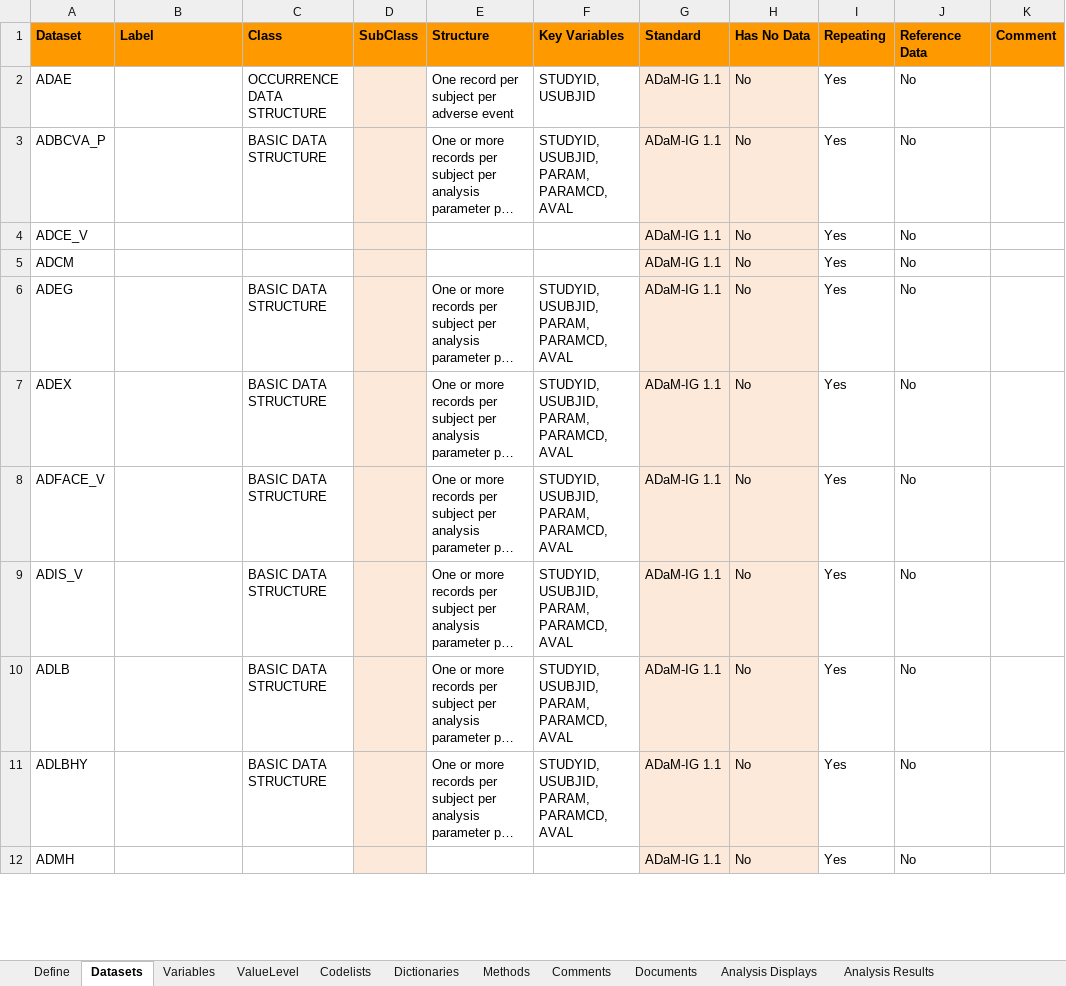
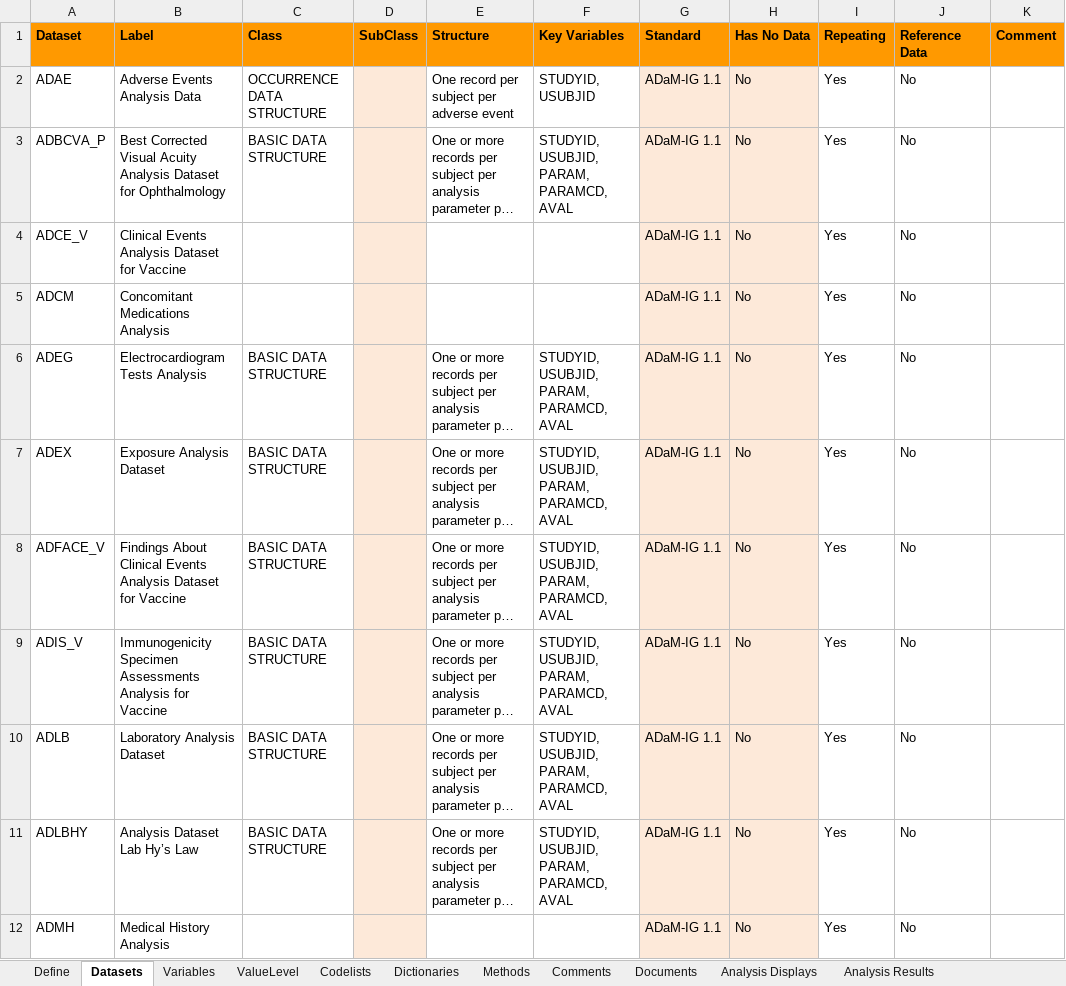
Before and after one commit to pharmaverse/pharmaverseadam, an Excel workbook: inst/extdata/adams-specs.xlsx, sheet Datasets, drawn as a sheet; only a part is shown; long unchanged cells end in …; values as stored, in another font and other column widths than the file's, no borders; charts and pictures not drawn; the diff covers the shown part only; the diff names each change by its address in the sheet, - before the commit and + after, or states it on an @@ line.

Commit message:
Updating labels for adam datasets

```diff
--- a/inst/extdata/adams-specs.xlsx (sheet Datasets)
+++ b/inst/extdata/adams-specs.xlsx (sheet Datasets)
-B2 (Label): (empty)
+B2 (Label): Adverse Events Analysis Data
-B3 (Label): (empty)
+B3 (Label): Best Corrected Visual Acuity Analysis Dataset for Ophthalmology
-B4 (Label): (empty)
+B4 (Label): Clinical Events Analysis Dataset for Vaccine
-B5 (Label): (empty)
+B5 (Label): Concomitant Medications Analysis
-B6 (Label): (empty)
+B6 (Label): Electrocardiogram Tests Analysis
-B7 (Label): (empty)
+B7 (Label): Exposure Analysis Dataset
-B8 (Label): (empty)
+B8 (Label): Findings About Clinical Events Analysis Dataset for Vaccine
-B9 (Label): (empty)
+B9 (Label): Immunogenicity Specimen Assessments Analysis for Vaccine
-B10 (Label): (empty)
+B10 (Label): Laboratory Analysis Dataset
-B11 (Label): (empty)
+B11 (Label): Analysis Dataset Lab Hy’s Law
-B12 (Label): (empty)
+B12 (Label): Medical History Analysis
```
Also changed, not shown: 11 edited cells elsewhere in this sheet, charts or pictures, 5 other files.
